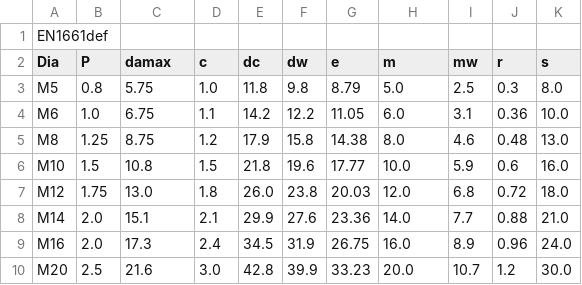
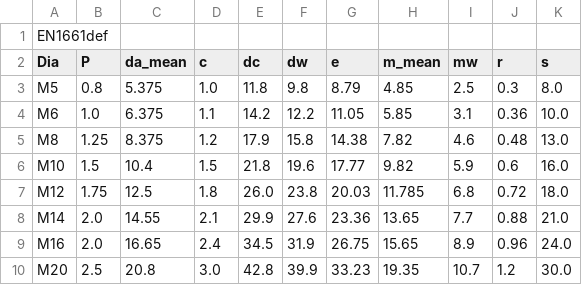
Before and after one commit to dipakatigre1234/FreeCAD_FastenersWB, a CSV file: FsData/en1661def.csv, drawn as a sheet.

```diff
--- a/FsData/en1661def.csv
+++ b/FsData/en1661def.csv
@@ -1,10 +1,10 @@
 "EN1661def"
-"Dia","P","damax","c","dc","dw","e","m","mw","r","s"
-"M5",0.8,5.75,1.0,11.8,9.8,8.79,5.0,2.5,0.3,8.0
-"M6",1.0,6.75,1.1,14.2,12.2,11.05,6.0,3.1,0.36,10.0
-"M8",1.25,8.75,1.2,17.9,15.8,14.38,8.0,4.6,0.48,13.0
-"M10",1.5,10.8,1.5,21.8,19.6,17.77,10.0,5.9,0.6,16.0
-"M12",1.75,13.0,1.8,26.0,23.8,20.03,12.0,6.8,0.72,18.0
-"M14",2.0,15.1,2.1,29.9,27.6,23.36,14.0,7.7,0.88,21.0
-"M16",2.0,17.3,2.4,34.5,31.9,26.75,16.0,8.9,0.96,24.0
-"M20",2.5,21.6,3.0,42.8,39.9,33.23,20.0,10.7,1.2,30.0
+"Dia","P","da_mean","c","dc","dw","e","m_mean","mw","r","s"
+"M5",0.8,5.375,1.0,11.8,9.8,8.79,4.85,2.5,0.3,8.0
+"M6",1.0,6.375,1.1,14.2,12.2,11.05,5.85,3.1,0.36,10.0
+"M8",1.25,8.375,1.2,17.9,15.8,14.38,7.82,4.6,0.48,13.0
+"M10",1.5,10.4,1.5,21.8,19.6,17.77,9.82,5.9,0.6,16.0
+"M12",1.75,12.5,1.8,26.0,23.8,20.03,11.785,6.8,0.72,18.0
+"M14",2.0,14.55,2.1,29.9,27.6,23.36,13.65,7.7,0.88,21.0
+"M16",2.0,16.65,2.4,34.5,31.9,26.75,15.65,8.9,0.96,24.0
+"M20",2.5,20.8,3.0,42.8,39.9,33.23,19.35,10.7,1.2,30.0
```
Also changed, not shown: FsData/ISO7414def.csv, FsData/iso4032def.csv, 55 other files.
